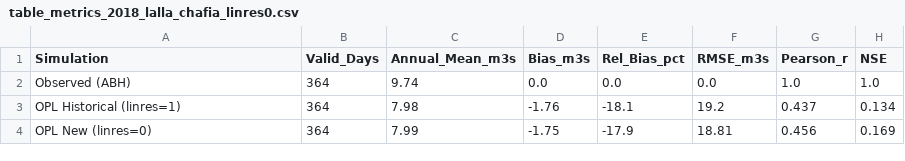
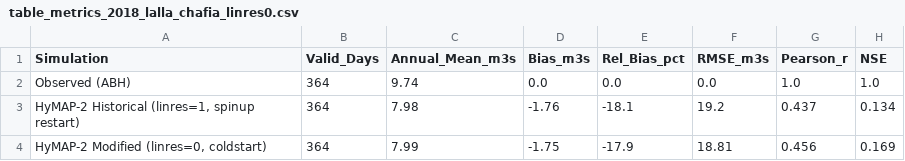
Before and after one commit to Ibaoune/Noah-MP_Morocco, a CSV file: experiments/NorthMor/routing/plots/sebou_bouregreg/tables/table_metrics_2018_lalla_chafia_linres0.csv, drawn as a sheet; only a part is shown; the diff names each change by its address in the sheet, - before the commit and + after, or states it on an @@ line.

Commit message:
postproc: update HyMAP2 linear reservoir comparison at Lalla Chafia

```diff
--- a/experiments/NorthMor/routing/plots/sebou_bouregreg/tables/table_metrics_2018_lalla_chafia_linres0.csv
+++ b/experiments/NorthMor/routing/plots/sebou_bouregreg/tables/table_metrics_2018_lalla_chafia_linres0.csv
-A3 (Simulation): OPL Historical (linres=1)
+A3 (Simulation): HyMAP-2 Historical (linres=1, spinup restart)
-A4 (Simulation): OPL New (linres=0)
+A4 (Simulation): HyMAP-2 Modified (linres=0, coldstart)
```
Also changed, not shown: 4 other files.
